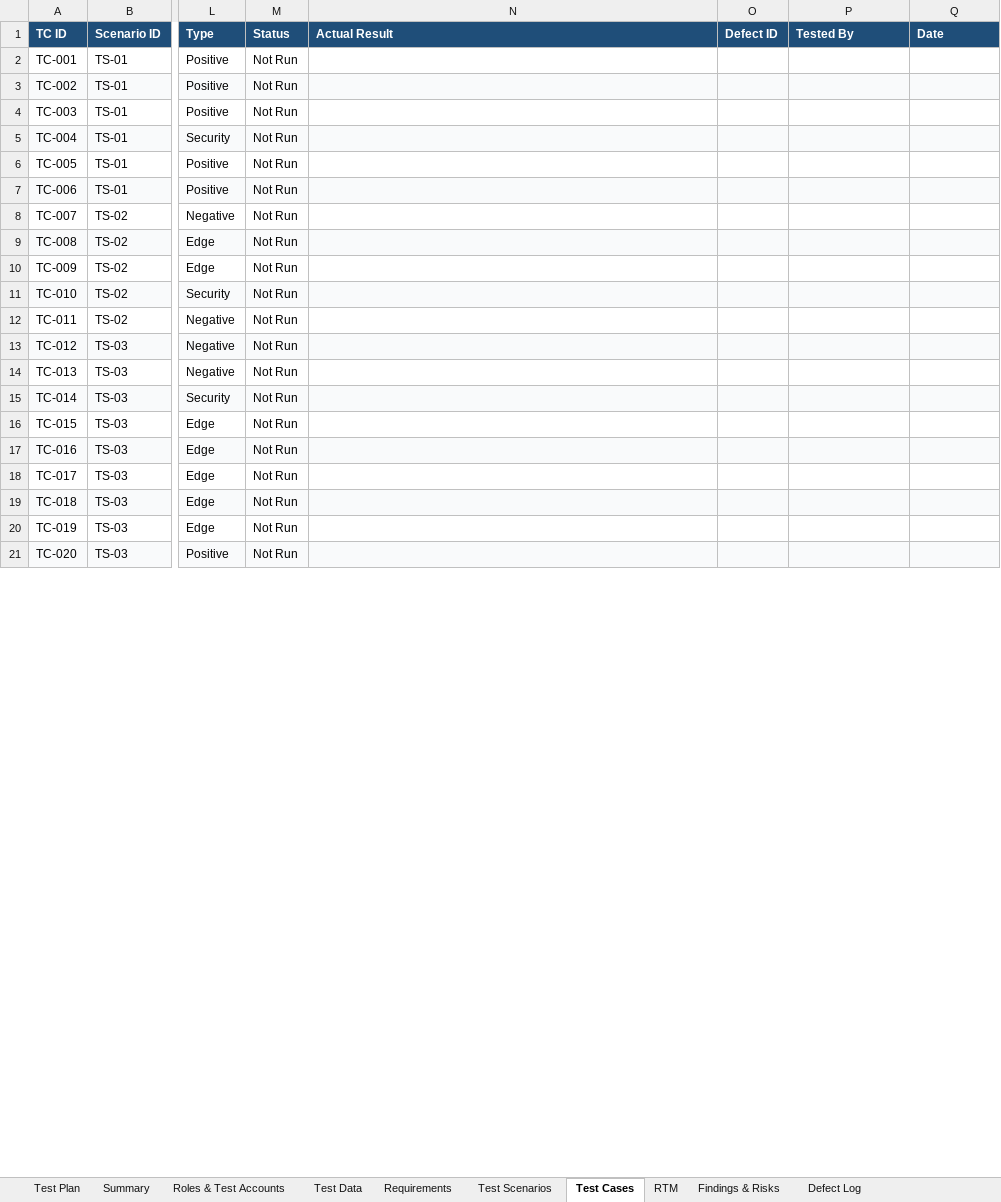
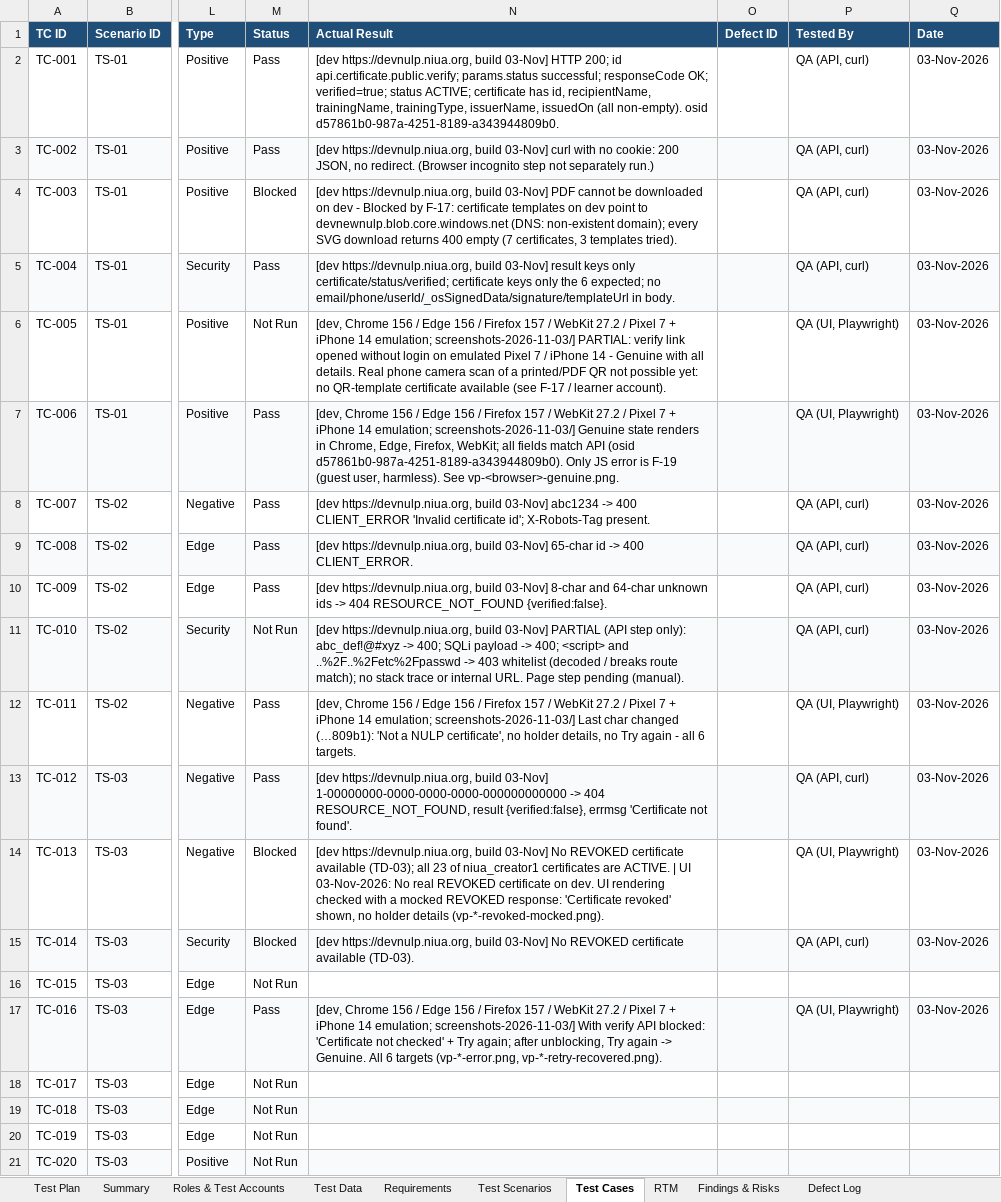
Before and after one commit to NIUANULP/nulp-portal, an Excel workbook: qa-artifacts/NULP_UAT_E2E_Test_Pack_CertificateQR_Release_Nov2026.xlsx, sheet Test Cases, drawn as a sheet; only a part is shown, gaps mark what is left out; values as stored, in another font and other column widths than the file's, no borders; conditional formats not drawn; the diff covers the shown part only; the diff names each change by its address in the sheet, - before the commit and + after, or states it on an @@ line.

Commit message:
refactor: convert UAT test pack Excel workbook to markdown and add QA artifacts

```diff
--- a/qa-artifacts/NULP_UAT_E2E_Test_Pack_CertificateQR_Release_Nov2026.xlsx (sheet Test Cases)
+++ b/qa-artifacts/NULP_UAT_E2E_Test_Pack_CertificateQR_Release_Nov2026.xlsx (sheet Test Cases)
-M2:M3 (Status): Not Run
+M2:M3 (Status): Pass
-N2 (Actual Result): (empty)
+N2 (Actual Result): [dev https://devnulp.niua.org, build 03-Nov] HTTP 200; id api.certificate.public.verify; params.status successful; responseCode OK; verified=true; status ACTIVE; certificate has id, recipientName, trainingName, trainingType, issuerName, issuedOn (all non-empty). osid d57861b0-987a-4251-8189-a343944809b0.
-P2:P5 (Tested By): (empty)
+P2:P5 (Tested By): QA (API, curl)
-Q2:Q15 (Date): (empty)
+Q2:Q15 (Date): 03-Nov-2026
-N3 (Actual Result): (empty)
+N3 (Actual Result): [dev https://devnulp.niua.org, build 03-Nov] curl with no cookie: 200 JSON, no redirect. (Browser incognito step not separately run.)
-M4 (Status): Not Run
+M4 (Status): Blocked
-N4 (Actual Result): (empty)
+N4 (Actual Result): [dev https://devnulp.niua.org, build 03-Nov] PDF cannot be downloaded on dev - Blocked by F-17: certificate templates on dev point to devnewnulp.blob.core.windows.net (DNS: non-existent domain); every SVG download returns 400 empty (7 certificates, 3 templates tried).
-M5 (Status): Not Run
+M5 (Status): Pass
-N5 (Actual Result): (empty)
+N5 (Actual Result): [dev https://devnulp.niua.org, build 03-Nov] result keys only certificate/status/verified; certificate keys only the 6 expected; no email/phone/userId/_osSignedData/signature/templateUrl in body.
-N6 (Actual Result): (empty)
+N6 (Actual Result): [dev, Chrome 156 / Edge 156 / Firefox 157 / WebKit 27.2 / Pixel 7 + iPhone 14 emulation; screenshots-2026-11-03/] PARTIAL: verify link opened without login on emulated Pixel 7 / iPhone 14 - Genuine with all details. Real phone camera scan of a printed/PDF QR not possible yet: no QR-template certificate available (see F-17 / learner account).
-P6:P7 (Tested By): (empty)
+P6:P7 (Tested By): QA (UI, Playwright)
-M7:M10 (Status): Not Run
+M7:M10 (Status): Pass
-N7 (Actual Result): (empty)
+N7 (Actual Result): [dev, Chrome 156 / Edge 156 / Firefox 157 / WebKit 27.2 / Pixel 7 + iPhone 14 emulation; screenshots-2026-11-03/] Genuine state renders in Chrome, Edge, Firefox, WebKit; all fields match API (osid d57861b0-987a-4251-8189-a343944809b0). Only JS error is F-19 (guest user, harmless). See vp-<browser>-genuine.png.
-N8 (Actual Result): (empty)
+N8 (Actual Result): [dev https://devnulp.niua.org, build 03-Nov] abc1234 -> 400 CLIENT_ERROR 'Invalid certificate id'; X-Robots-Tag present.
-P8:P11 (Tested By): (empty)
+P8:P11 (Tested By): QA (API, curl)
-N9 (Actual Result): (empty)
+N9 (Actual Result): [dev https://devnulp.niua.org, build 03-Nov] 65-char id -> 400 CLIENT_ERROR.
-N10 (Actual Result): (empty)
+N10 (Actual Result): [dev https://devnulp.niua.org, build 03-Nov] 8-char and 64-char unknown ids -> 404 RESOURCE_NOT_FOUND {verified:false}.
-N11 (Actual Result): (empty)
+N11 (Actual Result): [dev https://devnulp.niua.org, build 03-Nov] PARTIAL (API step only): abc_def!@#xyz -> 400; SQLi payload -> 400; <script> and ..%2F..%2Fetc%2Fpasswd -> 403 whitelist (decoded / breaks route match); no stack trace or internal URL. Page step pending (manual).
-M12:M13 (Status): Not Run
+M12:M13 (Status): Pass
-N12 (Actual Result): (empty)
+N12 (Actual Result): [dev, Chrome 156 / Edge 156 / Firefox 157 / WebKit 27.2 / Pixel 7 + iPhone 14 emulation; screenshots-2026-11-03/] Last char changed (…809b1): 'Not a NULP certificate', no holder details, no Try again - all 6 targets.
-P12 (Tested By): (empty)
+P12 (Tested By): QA (UI, Playwright)
-N13 (Actual Result): (empty)
+N13 (Actual Result): [dev https://devnulp.niua.org, build 03-Nov] 1-00000000-0000-0000-0000-000000000000 -> 404 RESOURCE_NOT_FOUND, result {verified:false}, errmsg 'Certificate not found'.
-P13 (Tested By): (empty)
+P13 (Tested By): QA (API, curl)
-M14:M15 (Status): Not Run
+M14:M15 (Status): Blocked
-N14 (Actual Result): (empty)
+N14 (Actual Result): [dev https://devnulp.niua.org, build 03-Nov] No REVOKED certificate available (TD-03); all 23 of niua_creator1 certificates are ACTIVE. | UI 03-Nov-2026: No real REVOKED certificate on dev. UI rendering checked with a mocked REVOKED response: 'Certificate revoked' shown, no holder details (vp-*-revoked-mocked.png).
-P14 (Tested By): (empty)
+P14 (Tested By): QA (UI, Playwright)
-N15 (Actual Result): (empty)
+N15 (Actual Result): [dev https://devnulp.niua.org, build 03-Nov] No REVOKED certificate available (TD-03).
-P15 (Tested By): (empty)
+P15 (Tested By): QA (API, curl)
-M17 (Status): Not Run
+M17 (Status): Pass
-N17 (Actual Result): (empty)
+N17 (Actual Result): [dev, Chrome 156 / Edge 156 / Firefox 157 / WebKit 27.2 / Pixel 7 + iPhone 14 emulation; screenshots-2026-11-03/] With verify API blocked: 'Certificate not checked' + Try again; after unblocking, Try again -> Genuine. All 6 targets (vp-*-error.png, vp-*-retry-recovered.png).
-P17 (Tested By): (empty)
+P17 (Tested By): QA (UI, Playwright)
-Q17 (Date): (empty)
+Q17 (Date): 03-Nov-2026
```
Also changed, not shown: 153 edited cells elsewhere in this sheet, sheet Findings & Risks, sheet Defect Log, 4 other files.
